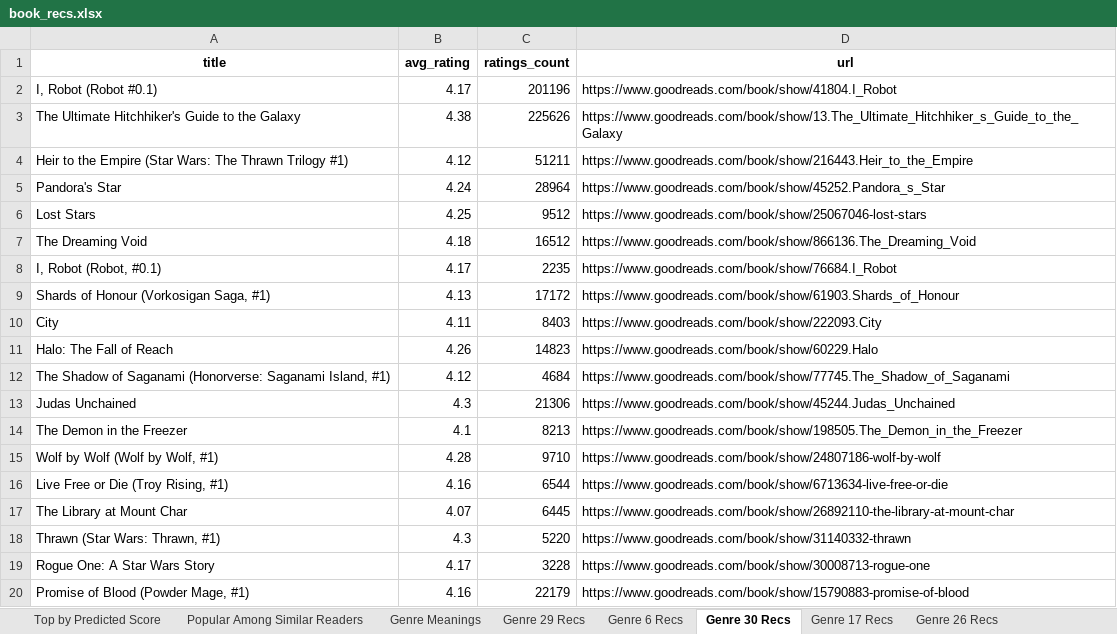
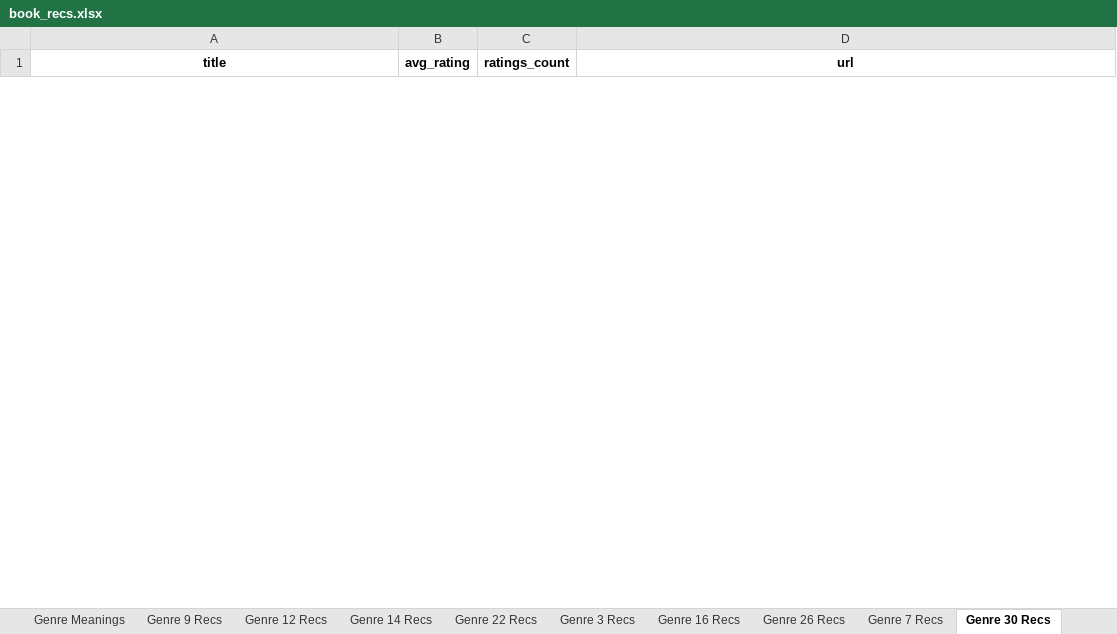
Before and after one commit to mraottth/projects, an Excel workbook: Goodreads Book Recommender/data/book_recs.xlsx, sheet Genre 30 Recs, drawn as a sheet; only a part is shown; values as stored, in another font and other column widths than the file's, no borders; removed rows and columns are numbered as before the commit, all else as after; the diff covers the shown part only; the diff names each change by its address in the sheet, - before the commit and + after, or states it on an @@ line.

```diff
--- a/Goodreads Book Recommender/data/book_recs.xlsx (sheet Genre 30 Recs)
+++ b/Goodreads Book Recommender/data/book_recs.xlsx (sheet Genre 30 Recs)
-sheet tab: Genre 29 Recs
+sheet tab: Genre 9 Recs
-sheet tab: Genre 6 Recs
+sheet tab: Genre 12 Recs
-sheet tab: Genre 17 Recs
+sheet tab: Genre 22 Recs
-sheet tab: Top by Predicted Score
+sheet tab: Genre 14 Recs
+sheet tab: Genre 3 Recs
+sheet tab: Genre 16 Recs
+sheet tab: Genre 7 Recs
@@ sheet tab order changed: Genre Meanings | Genre 9 Recs | Genre 12 Recs | Genre 14 Recs | Genre 22 Recs | Genre 3 Recs | Genre 16 Recs | Genre 26 Recs | Genre 7 Recs | Genre 30 Recs @@
-row 2: I, Robot (Robot #0.1) | 4.17 | 201196 | https://www.goodreads.com/book/show/41804.I_Robot
-row 3: The Ultimate Hitchhiker's Guide to the Galaxy | 4.38 | 225626 | https://www.goodreads.com/book/show/13.The_Ultimate_Hitchhiker_s_Guide_to_the_Galaxy
-row 4: Heir to the Empire (Star Wars: The Thrawn Trilogy #1) | 4.12 | 51211 | https://www.goodreads.com/book/show/216443.Heir_to_the_Empire
-row 5: Pandora's Star | 4.24 | 28964 | https://www.goodreads.com/book/show/45252.Pandora_s_Star
-row 6: Lost Stars | 4.25 | 9512 | https://www.goodreads.com/book/show/25067046-lost-stars
-row 7: The Dreaming Void | 4.18 | 16512 | https://www.goodreads.com/book/show/866136.The_Dreaming_Void
-row 8: I, Robot (Robot, #0.1) | 4.17 | 2235 | https://www.goodreads.com/book/show/76684.I_Robot
-row 9: Shards of Honour (Vorkosigan Saga, #1) | 4.13 | 17172 | https://www.goodreads.com/book/show/61903.Shards_of_Honour
-row 10: City | 4.11 | 8403 | https://www.goodreads.com/book/show/222093.City
-row 11: Halo: The Fall of Reach | 4.26 | 14823 | https://www.goodreads.com/book/show/60229.Halo
-row 12: The Shadow of Saganami (Honorverse: Saganami Island, #1) | 4.12 | 4684 | https://www.goodreads.com/book/show/77745.The_Shadow_of_Saganami
-row 13: Judas Unchained | 4.3 | 21306 | https://www.goodreads.com/book/show/45244.Judas_Unchained
-row 14: The Demon in the Freezer | 4.1 | 8213 | https://www.goodreads.com/book/show/198505.The_Demon_in_the_Freezer
-row 15: Wolf by Wolf (Wolf by Wolf, #1) | 4.28 | 9710 | https://www.goodreads.com/book/show/24807186-wolf-by-wolf
-row 16: Live Free or Die (Troy Rising, #1) | 4.16 | 6544 | https://www.goodreads.com/book/show/6713634-live-free-or-die
-row 17: The Library at Mount Char | 4.07 | 6445 | https://www.goodreads.com/book/show/26892110-the-library-at-mount-char
-row 18: Thrawn (Star Wars: Thrawn, #1) | 4.3 | 5220 | https://www.goodreads.com/book/show/31140332-thrawn
-row 19: Rogue One: A Star Wars Story | 4.17 | 3228 | https://www.goodreads.com/book/show/30008713-rogue-one
-row 20: Promise of Blood (Powder Mage, #1) | 4.16 | 22179 | https://www.goodreads.com/book/show/15790883-promise-of-blood
```
Also changed, not shown: 50 added rows and 28 removed rows elsewhere in this sheet, sheet Popular Among Similar Readers, sheet Genre 12 Recs, sheet Genre 22 Recs, sheet Genre 9 Recs, sheet Genre 26 Recs, sheet Genre Meanings, other sheet tabs, 1 other file.
